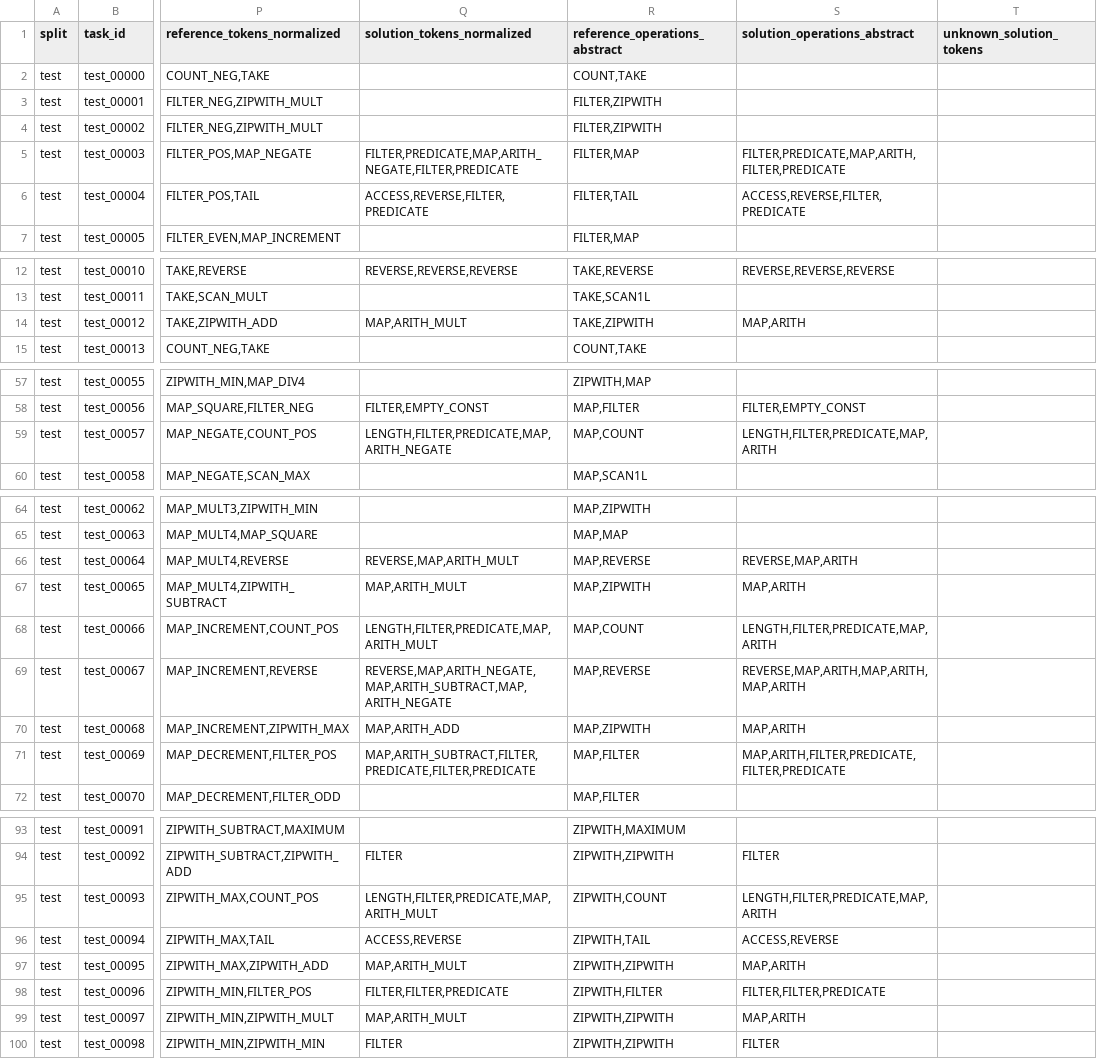
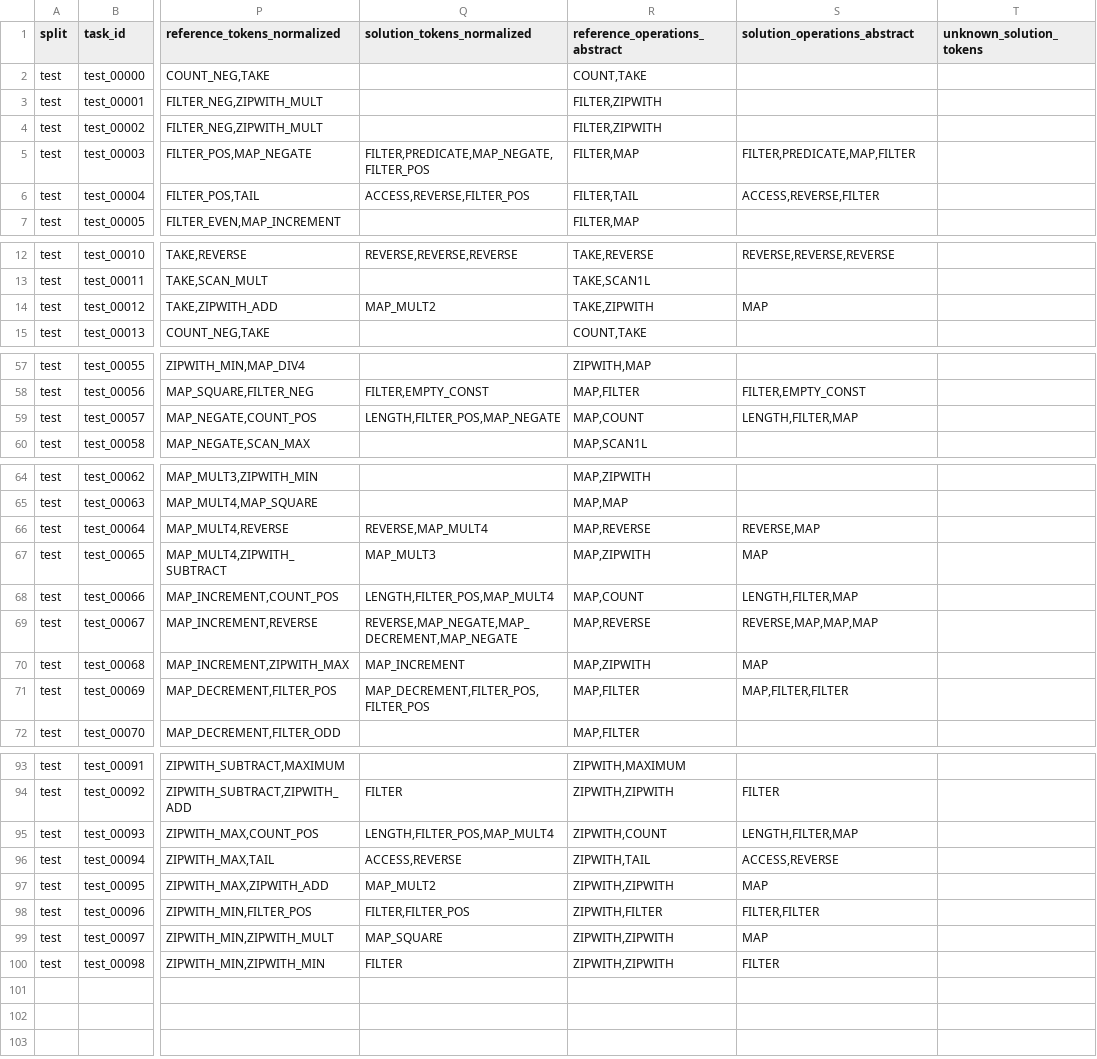
Before and after one commit to YOMILEONEL/ec, a CSV file: dreamcoder_train_test_pipeline_step_by_step/outputs/train_T_2_train__test_T_2_test__ET_15_TT_15_it_3_MF_10_rec_false_nocons_false/step06_normalize_programs/step06_normalized_test_programs.csv, drawn as a sheet; only a part is shown, gaps mark what is left out; the diff names each change by its address in the sheet, - before the commit and + after, or states it on an @@ line.

```diff
--- a/dreamcoder_train_test_pipeline_step_by_step/outputs/train_T_2_train__test_T_2_test__ET_15_TT_15_it_3_MF_10_rec_false_nocons_false/step06_normalize_programs/step06_normalized_test_programs.csv
+++ b/dreamcoder_train_test_pipeline_step_by_step/outputs/train_T_2_train__test_T_2_test__ET_15_TT_15_it_3_MF_10_rec_false_nocons_false/step06_normalize_programs/step06_normalized_test_programs.csv
-Q5 (solution_tokens_normalized): FILTER,PREDICATE,MAP,ARITH_NEGATE,FILTER,PREDICATE
+Q5 (solution_tokens_normalized): FILTER,PREDICATE,MAP_NEGATE,FILTER_POS
-S5 (solution_operations_abstract): FILTER,PREDICATE,MAP,ARITH,FILTER,PREDICATE
+S5 (solution_operations_abstract): FILTER,PREDICATE,MAP,FILTER
-Q6 (solution_tokens_normalized): ACCESS,REVERSE,FILTER,PREDICATE
+Q6 (solution_tokens_normalized): ACCESS,REVERSE,FILTER_POS
-S6 (solution_operations_abstract): ACCESS,REVERSE,FILTER,PREDICATE
+S6 (solution_operations_abstract): ACCESS,REVERSE,FILTER
-Q14 (solution_tokens_normalized): MAP,ARITH_MULT
+Q14 (solution_tokens_normalized): MAP_MULT2
-S14 (solution_operations_abstract): MAP,ARITH
+S14 (solution_operations_abstract): MAP
-Q59 (solution_tokens_normalized): LENGTH,FILTER,PREDICATE,MAP,ARITH_NEGATE
+Q59 (solution_tokens_normalized): LENGTH,FILTER_POS,MAP_NEGATE
-S59 (solution_operations_abstract): LENGTH,FILTER,PREDICATE,MAP,ARITH
+S59 (solution_operations_abstract): LENGTH,FILTER,MAP
-Q66 (solution_tokens_normalized): REVERSE,MAP,ARITH_MULT
+Q66 (solution_tokens_normalized): REVERSE,MAP_MULT4
-S66 (solution_operations_abstract): REVERSE,MAP,ARITH
+S66 (solution_operations_abstract): REVERSE,MAP
-Q67 (solution_tokens_normalized): MAP,ARITH_MULT
+Q67 (solution_tokens_normalized): MAP_MULT3
-S67 (solution_operations_abstract): MAP,ARITH
+S67 (solution_operations_abstract): MAP
-Q68 (solution_tokens_normalized): LENGTH,FILTER,PREDICATE,MAP,ARITH_MULT
+Q68 (solution_tokens_normalized): LENGTH,FILTER_POS,MAP_MULT4
-S68 (solution_operations_abstract): LENGTH,FILTER,PREDICATE,MAP,ARITH
+S68 (solution_operations_abstract): LENGTH,FILTER,MAP
-Q69 (solution_tokens_normalized): REVERSE,MAP,ARITH_NEGATE,MAP,ARITH_SUBTRACT,MAP,ARITH_NEGATE
+Q69 (solution_tokens_normalized): REVERSE,MAP_NEGATE,MAP_DECREMENT,MAP_NEGATE
-S69 (solution_operations_abstract): REVERSE,MAP,ARITH,MAP,ARITH,MAP,ARITH
+S69 (solution_operations_abstract): REVERSE,MAP,MAP,MAP
-Q70 (solution_tokens_normalized): MAP,ARITH_ADD
+Q70 (solution_tokens_normalized): MAP_INCREMENT
-S70 (solution_operations_abstract): MAP,ARITH
+S70 (solution_operations_abstract): MAP
-Q71 (solution_tokens_normalized): MAP,ARITH_SUBTRACT,FILTER,PREDICATE,FILTER,PREDICATE
+Q71 (solution_tokens_normalized): MAP_DECREMENT,FILTER_POS,FILTER_POS
-S71 (solution_operations_abstract): MAP,ARITH,FILTER,PREDICATE,FILTER,PREDICATE
+S71 (solution_operations_abstract): MAP,FILTER,FILTER
-Q95 (solution_tokens_normalized): LENGTH,FILTER,PREDICATE,MAP,ARITH_MULT
+Q95 (solution_tokens_normalized): LENGTH,FILTER_POS,MAP_MULT4
-S95 (solution_operations_abstract): LENGTH,FILTER,PREDICATE,MAP,ARITH
+S95 (solution_operations_abstract): LENGTH,FILTER,MAP
-Q97 (solution_tokens_normalized): MAP,ARITH_MULT
+Q97 (solution_tokens_normalized): MAP_MULT2
-S97 (solution_operations_abstract): MAP,ARITH
+S97 (solution_operations_abstract): MAP
-Q98 (solution_tokens_normalized): FILTER,FILTER,PREDICATE
+Q98 (solution_tokens_normalized): FILTER,FILTER_POS
-S98 (solution_operations_abstract): FILTER,FILTER,PREDICATE
+S98 (solution_operations_abstract): FILTER,FILTER
-Q99 (solution_tokens_normalized): MAP,ARITH_MULT
+Q99 (solution_tokens_normalized): MAP_SQUARE
-S99 (solution_operations_abstract): MAP,ARITH
+S99 (solution_operations_abstract): MAP
```
Also changed, not shown: dreamcoder_train_test_pipeline_step_by_step/outputs/train_T_2_train__test_T_2_test__ET_15_TT_15_it_3_MF_10_rec_false_nocons_false/step07_calculate_metrics/step07_test_results_with_metrics.csv, dreamcoder_train_test_pipeline_step_by_step/outputs/train_T_2_train__test_T_2_test__ET_15_TT_15_it_3_MF_10_rec_true_nocons_false/step06_normalize_programs/step06_normalized_test_programs.csv, 11 other files.
